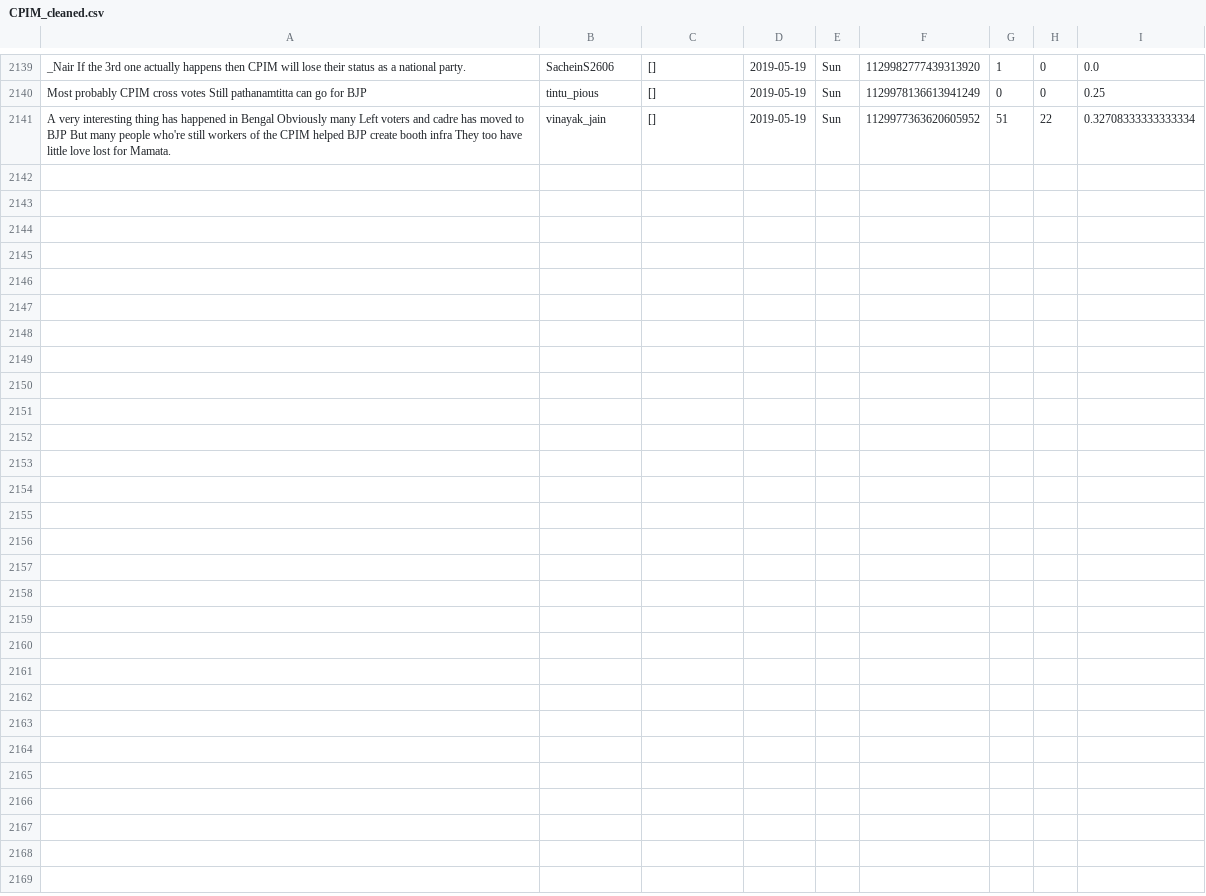
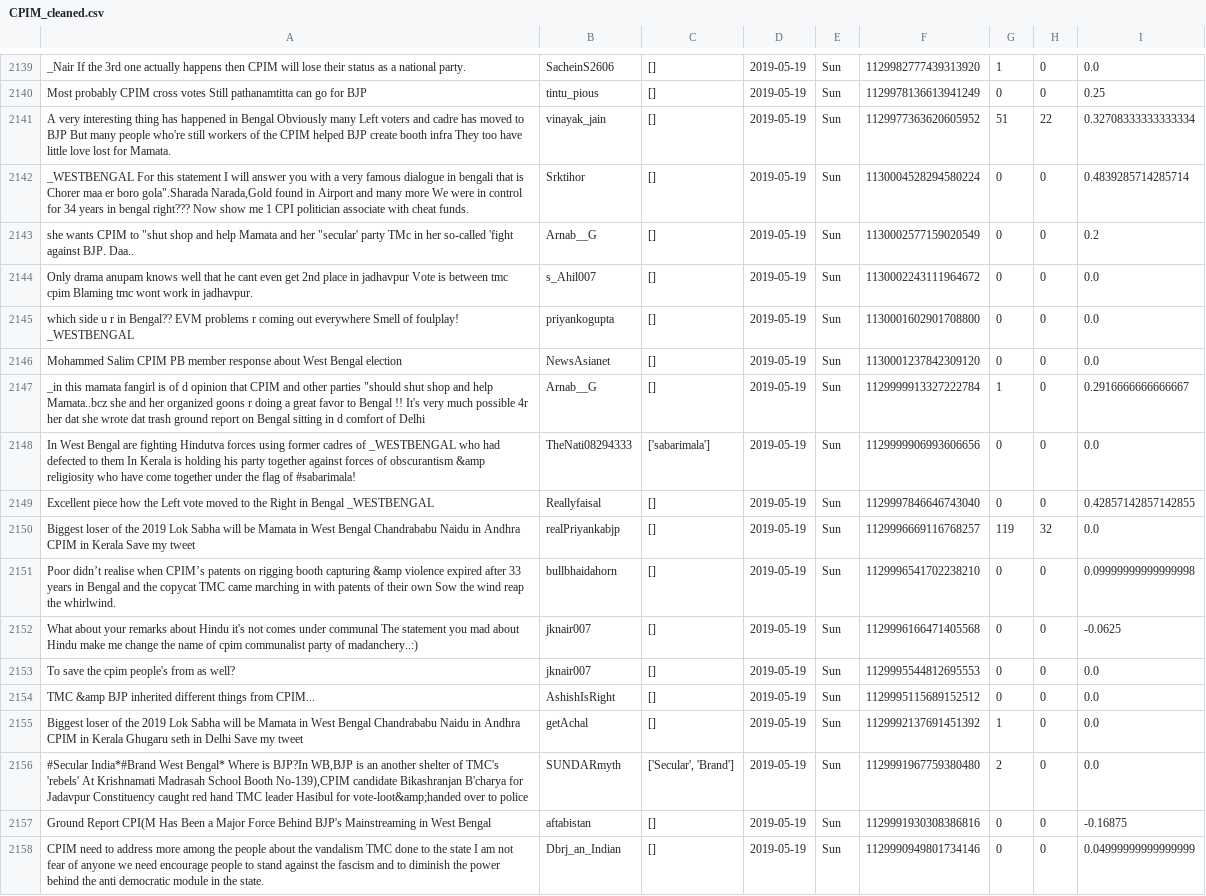
Before and after one commit to itsDevhere/DataRepo, a CSV file: CPIM_cleaned.csv, drawn as a sheet; only a part is shown, gaps mark what is left out; the diff names each change by its address in the sheet, - before the commit and + after, or states it on an @@ line.

```diff
--- a/CPIM_cleaned.csv
+++ b/CPIM_cleaned.csv
+row 2142: _WESTBENGAL For this statement I will answer you with a very famous dialogue in bengali that is Chorer maa er boro gola".Sharada Narada,Gold found in Airport and many more We were in control for 34 years in bengal right??? Now show me 1 CPI politician associate with cheat funds. | Srktihor | [] | 2019-05-19 | Sun | 1130004528294580224 | 0 | 0 | 0.4839285714285714
+row 2143: she wants CPIM to "shut shop and help Mamata and her "secular' party TMc in her so-called 'fight against BJP. Daa.. | Arnab__G | [] | 2019-05-19 | Sun | 1130002577159020549 | 0 | 0 | 0.2
+row 2144: Only drama anupam knows well that he cant even get 2nd place in jadhavpur Vote is between tmc cpim Blaming tmc wont work in jadhavpur. | s_Ahil007 | [] | 2019-05-19 | Sun | 1130002243111964672 | 0 | 0 | 0.0
+row 2145: which side u r in Bengal?? EVM problems r coming out everywhere Smell of foulplay! _WESTBENGAL | priyankogupta | [] | 2019-05-19 | Sun | 1130001602901708800 | 0 | 0 | 0.0
+row 2146: Mohammed Salim CPIM PB member response about West Bengal election | NewsAsianet | [] | 2019-05-19 | Sun | 1130001237842309120 | 0 | 0 | 0.0
+row 2147: _in this mamata fangirl is of d opinion that CPIM and other parties "should shut shop and help Mamata..bcz she and her organized goons r doing a great favor to Bengal !! It's very much possible 4r her dat she wrote dat trash ground report on Bengal sitting in d comfort of Delhi | Arnab__G | [] | 2019-05-19 | Sun | 1129999913327222784 | 1 | 0 | 0.2916666666666667
+row 2148: In West Bengal are fighting Hindutva forces using former cadres of _WESTBENGAL who had defected to them In Kerala is holding his party together against forces of obscurantism &amp religiosity who have come together under the flag of #sabarimala! | TheNati08294333 | ['sabarimala'] | 2019-05-19 | Sun | 1129999906993606656 | 0 | 0 | 0.0
+row 2149: Excellent piece how the Left vote moved to the Right in Bengal _WESTBENGAL | Reallyfaisal | [] | 2019-05-19 | Sun | 1129997846646743040 | 0 | 0 | 0.42857142857142855
+row 2150: Biggest loser of the 2019 Lok Sabha will be Mamata in West Bengal Chandrababu Naidu in Andhra CPIM in Kerala Save my tweet | realPriyankabjp | [] | 2019-05-19 | Sun | 1129996669116768257 | 119 | 32 | 0.0
+row 2151: Poor didn’t realise when CPIM’s patents on rigging booth capturing &amp violence expired after 33 years in Bengal and the copycat TMC came marching in with patents of their own Sow the wind reap the whirlwind. | bullbhaidahorn | [] | 2019-05-19 | Sun | 1129996541702238210 | 0 | 0 | 0.09999999999999998
+row 2152: What about your remarks about Hindu it's not comes under communal The statement you mad about Hindu make me change the name of cpim communalist party of madanchery..:) | jknair007 | [] | 2019-05-19 | Sun | 1129996166471405568 | 0 | 0 | -0.0625
+row 2153: To save the cpim people's from as well? | jknair007 | [] | 2019-05-19 | Sun | 1129995544812695553 | 0 | 0 | 0.0
+row 2154: TMC &amp BJP inherited different things from CPIM... | AshishIsRight | [] | 2019-05-19 | Sun | 1129995115689152512 | 0 | 0 | 0.0
+row 2155: Biggest loser of the 2019 Lok Sabha will be Mamata in West Bengal Chandrababu Naidu in Andhra CPIM in Kerala Ghugaru seth in Delhi Save my tweet | getAchal | [] | 2019-05-19 | Sun | 1129992137691451392 | 1 | 0 | 0.0
+row 2156: #Secular India*#Brand West Bengal* Where is BJP?In WB,BJP is an another shelter of TMC's 'rebels' At Krishnamati Madrasah School Booth No-139),CPIM candidate Bikashranjan B'charya for Jadavpur Constituency caught red hand TMC leader Hasibul for vote-loot&amp;handed over to police | SUNDARmyth | ['Secular', 'Brand'] | 2019-05-19 | Sun | 1129991967759380480 | 2 | 0 | 0.0
+row 2157: Ground Report CPI(M Has Been a Major Force Behind BJP's Mainstreaming in West Bengal | aftabistan | [] | 2019-05-19 | Sun | 1129991930308386816 | 0 | 0 | -0.16875
+row 2158: CPIM need to address more among the people about the vandalism TMC done to the state I am not fear of anyone we need encourage people to stand against the fascism and to diminish the power behind the anti democratic module in the state. | Dbrj_an_Indian | [] | 2019-05-19 | Sun | 1129990949801734146 | 0 | 0 | 0.04999999999999999
```
Also changed, not shown: RJD_cleaned.csv, Samajwadi_cleaned.csv, 1 other file.
